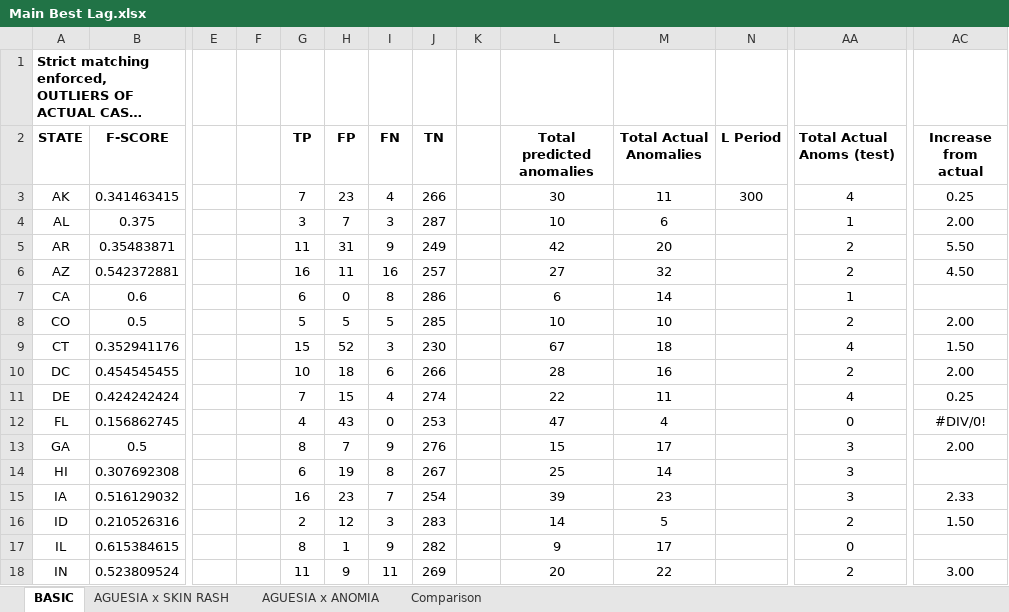
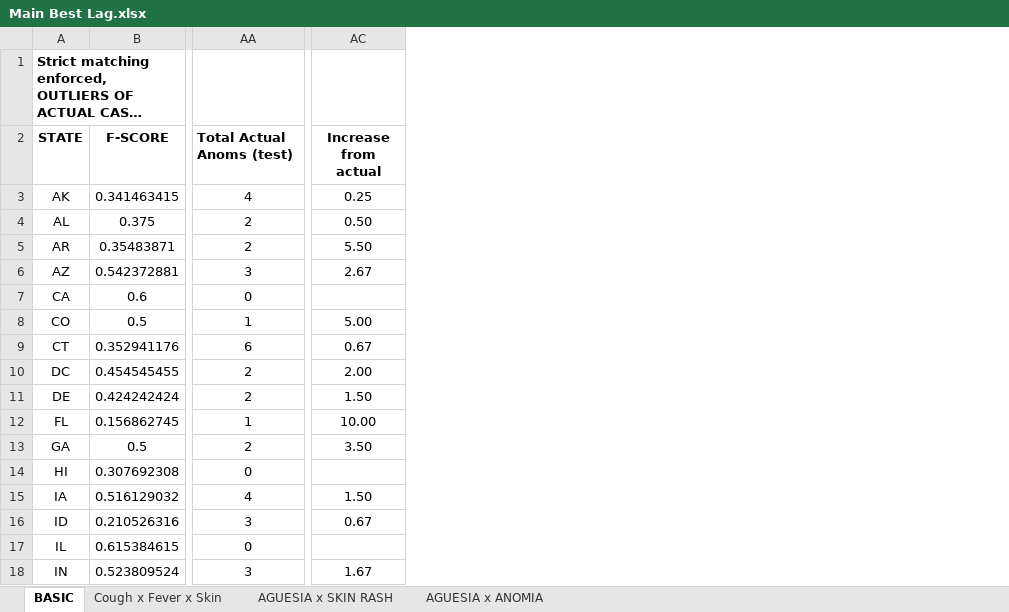
Before and after one commit to nadhirahrafidz/fyp, an Excel workbook: results/EXPERIMENT 1/Main Best Lag.xlsx, sheet BASIC, drawn as a sheet; only a part is shown, gaps mark what is left out; long unchanged cells end in …; values as stored, in another font and other column widths than the file's, no borders; conditional formats not drawn; the diff covers the shown part only; the diff names each change by its address in the sheet, - before the commit and + after, or states it on an @@ line.

```diff
--- a/results/EXPERIMENT 1/Main Best Lag.xlsx (sheet BASIC)
+++ b/results/EXPERIMENT 1/Main Best Lag.xlsx (sheet BASIC)
-sheet tab: Comparison
+sheet tab: Cough x Fever x Skin
@@ column E hidden, empty @@
@@ column F hidden, empty @@
@@ column G (TP) hidden, rows 3-18: 7 | 3 | 11 | 16 | 6 | 5 | 15 | 10 | 7 | 4 | 8 | 6 | 16 | 2 | 8 | 11 @@
@@ column H (FP) hidden, rows 3-18: 23 | 7 | 31 | 11 | 0 | 5 | 52 | 18 | 15 | 43 | 7 | 19 | 23 | 12 | 1 | 9 @@
@@ column I (FN) hidden, rows 3-18: 4 | 3 | 9 | 16 | 8 | 5 | 3 | 6 | 4 | 0 | 9 | 8 | 7 | 3 | 9 | 11 @@
@@ column J (TN) hidden, rows 3-18: 266 | 287 | 249 | 257 | 286 | 285 | 230 | 266 | 274 | 253 | 276 | 267 | 254 | 283 | 282 | 269 @@
@@ column K hidden, empty @@
@@ column L (Total predicted anomalies) hidden, rows 3-18: 30 | 10 | 42 | 27 | 6 | 10 | 67 | 28 | 22 | 47 | 15 | 25 | 39 | 14 | 9 | 20 @@
@@ column M (Total Actual Anomalies) hidden, rows 3-18: 11 | 6 | 20 | 32 | 14 | 10 | 18 | 16 | 11 | 4 | 17 | 14 | 23 | 5 | 17 | 22 @@
@@ column N (L Period) hidden, row 3: 300 @@
-AA4 (Total Actual Anoms (test)): 1
+AA4 (Total Actual Anoms (test)): 2
-AC4 (Increase from actual): 2.00
+AC4 (Increase from actual): 0.50
-AA6 (Total Actual Anoms (test)): 2
+AA6 (Total Actual Anoms (test)): 3
-AC6 (Increase from actual): 4.50
+AC6 (Increase from actual): 2.67
-AA7 (Total Actual Anoms (test)): 1
+AA7 (Total Actual Anoms (test)): 0
-AA8 (Total Actual Anoms (test)): 2
+AA8 (Total Actual Anoms (test)): 1
-AC8 (Increase from actual): 2.00
+AC8 (Increase from actual): 5.00
-AA9 (Total Actual Anoms (test)): 4
+AA9 (Total Actual Anoms (test)): 6
-AC9 (Increase from actual): 1.50
+AC9 (Increase from actual): 0.67
-AA11 (Total Actual Anoms (test)): 4
+AA11 (Total Actual Anoms (test)): 2
-AC11 (Increase from actual): 0.25
+AC11 (Increase from actual): 1.50
-AA12 (Total Actual Anoms (test)): 0
+AA12 (Total Actual Anoms (test)): 1
-AC12 (Increase from actual): #DIV/0!
+AC12 (Increase from actual): 10.00
-AA13 (Total Actual Anoms (test)): 3
+AA13 (Total Actual Anoms (test)): 2
-AC13 (Increase from actual): 2.00
+AC13 (Increase from actual): 3.50
-AA14 (Total Actual Anoms (test)): 3
+AA14 (Total Actual Anoms (test)): 0
-AA15 (Total Actual Anoms (test)): 3
+AA15 (Total Actual Anoms (test)): 4
-AC15 (Increase from actual): 2.33
+AC15 (Increase from actual): 1.50
-AA16 (Total Actual Anoms (test)): 2
+AA16 (Total Actual Anoms (test)): 3
-AC16 (Increase from actual): 1.50
+AC16 (Increase from actual): 0.67
-AA18 (Total Actual Anoms (test)): 2
+AA18 (Total Actual Anoms (test)): 3
-AC18 (Increase from actual): 3.00
+AC18 (Increase from actual): 1.67
```
Also changed, not shown: 43 edited cells elsewhere in this sheet, sheet AGUESIA x ANOMIA, sheet AGUESIA x SKIN RASH, charts or pictures, 16 other files.
